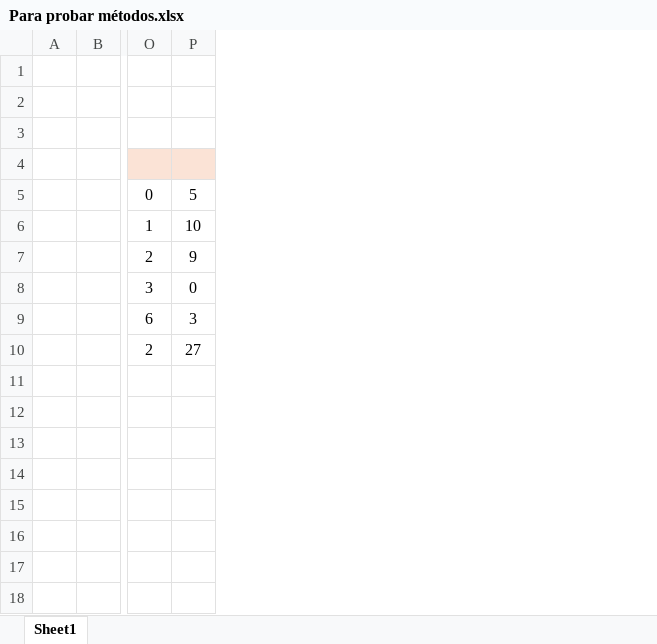
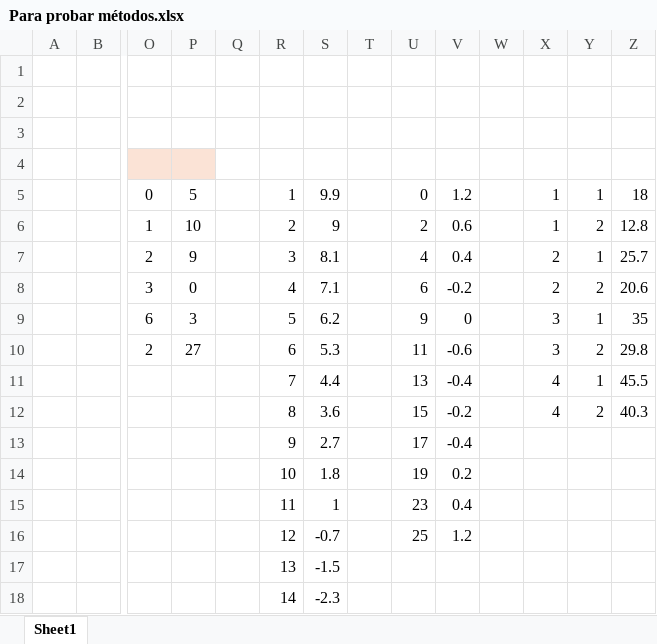
Before and after one commit to LuciAguilar/ProyectosMatematicas, an Excel workbook: ProyectosUnidad4/Para probar métodos.xlsx, sheet Sheet1, drawn as a sheet; only a part is shown, gaps mark what is left out; values as stored, in another font and other column widths than the file's, no borders; rows hold the shown columns only; the diff names each change by its address in the sheet, - before the commit and + after, or states it on an @@ line.

Commit message:
Implementacion Asignacion 10 y unos ajustes al proyecto final.

```diff
--- a/ProyectosUnidad4/Para probar métodos.xlsx (sheet Sheet1)
+++ b/ProyectosUnidad4/Para probar métodos.xlsx (sheet Sheet1)
+column Q, empty
+column R, rows 5-11: 1 | 2 | 3 | 4 | 5 | 6 | 7
+column S, rows 5-11: 9.9 | 9 | 8.1 | 7.1 | 6.2 | 5.3 | 4.4
+column T, empty
+column U, rows 5-11: 0 | 2 | 4 | 6 | 9 | 11 | 13
+column V, rows 5-11: 1.2 | 0.6 | 0.4 | -0.2 | 0 | -0.6 | -0.4
+column W, empty
+column X, rows 5-11: 1 | 1 | 2 | 2 | 3 | 3 | 4
+column Y, rows 5-11: 1 | 2 | 1 | 2 | 1 | 2 | 1
+column Z, rows 5-11: 18 | 12.8 | 25.7 | 20.6 | 35 | 29.8 | 45.5
+row 12:  |  |  |  |  | 8 | 3.6 |  | 15 | -0.2 |  | 4 | 2 | 40.3
+row 13:  |  |  |  |  | 9 | 2.7 |  | 17 | -0.4
+row 14:  |  |  |  |  | 10 | 1.8 |  | 19 | 0.2
+row 15:  |  |  |  |  | 11 | 1 |  | 23 | 0.4
+row 16:  |  |  |  |  | 12 | -0.7 |  | 25 | 1.2
+row 17:  |  |  |  |  | 13 | -1.5
+row 18:  |  |  |  |  | 14 | -2.3
```
Also changed, not shown: 14 other files.
